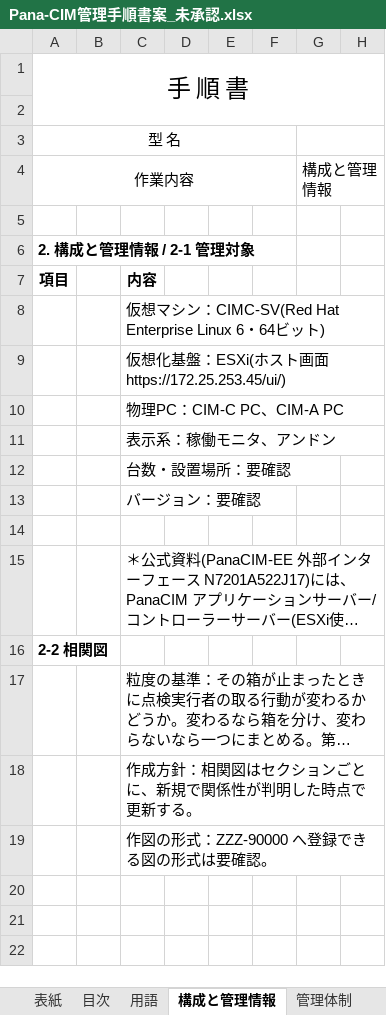
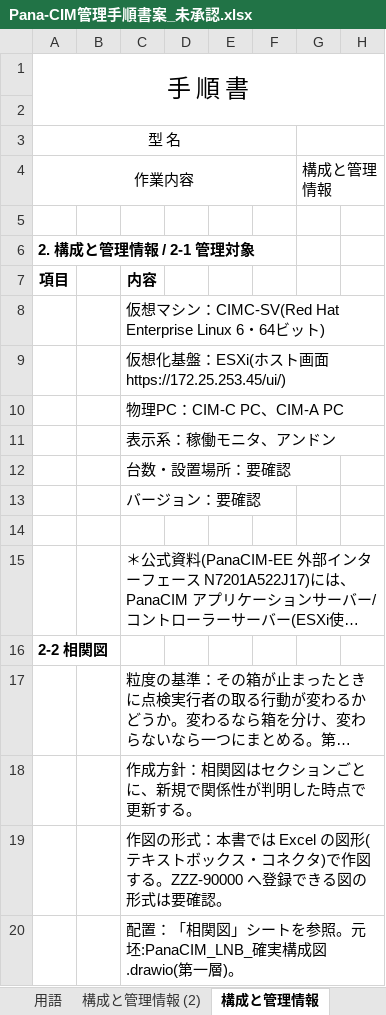
Before and after one commit to nk-shino/work_vault, an Excel workbook: workvault-sync/10_業務全般/PanaCIM_LNB/01_成果物/20261015_管理手順書案/Pana-CIM管理手順書案_未承認.xlsx, sheet 構成と管理情報, drawn as a sheet; only a part is shown; long unchanged cells end in …; values as stored, in another font and other column widths than the file's, no borders; rows hold the shown columns only; the diff names each change by its address in the sheet, - before the commit and + after, or states it on an @@ line.

```diff
--- a/workvault-sync/10_業務全般/PanaCIM_LNB/01_成果物/20261015_管理手順書案/Pana-CIM管理手順書案_未承認.xlsx (sheet 構成と管理情報)
+++ b/workvault-sync/10_業務全般/PanaCIM_LNB/01_成果物/20261015_管理手順書案/Pana-CIM管理手順書案_未承認.xlsx (sheet 構成と管理情報)
+sheet tab: 構成と管理情報 (2)
-C19: …の形式：ZZZ-90000 へ登録…
+C19: …の形式：本書では Excel の図形(テキストボックス・コネクタ)で作図する。ZZZ-90000 へ登録…
+row 20:  |  | 配置：「相関図」シートを参照。元坯:PanaCIM_LNB_確実構成図.drawio(第一層)。
```
Also changed, not shown: sheet 相関図, sheet 目次, other sheet tabs, charts or pictures, workvault-sync/10_業務全般/PanaCIM_LNB/01_成果物/20261015_管理手順書案/LNB管理手順書案_未承認.xlsx, 12 other files.
